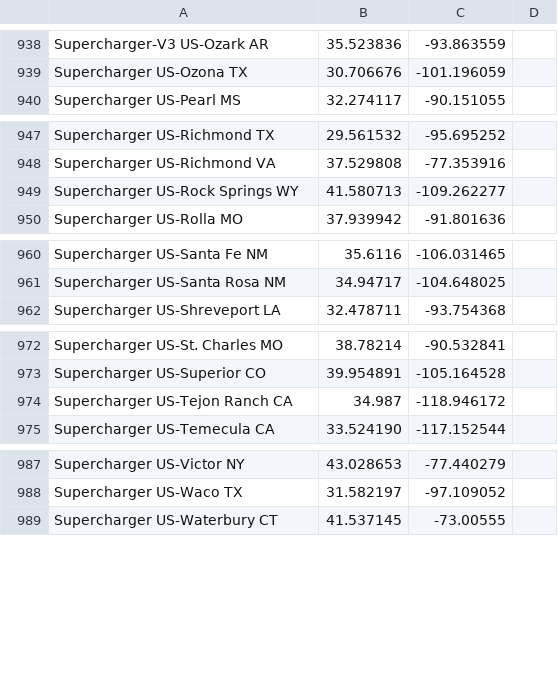
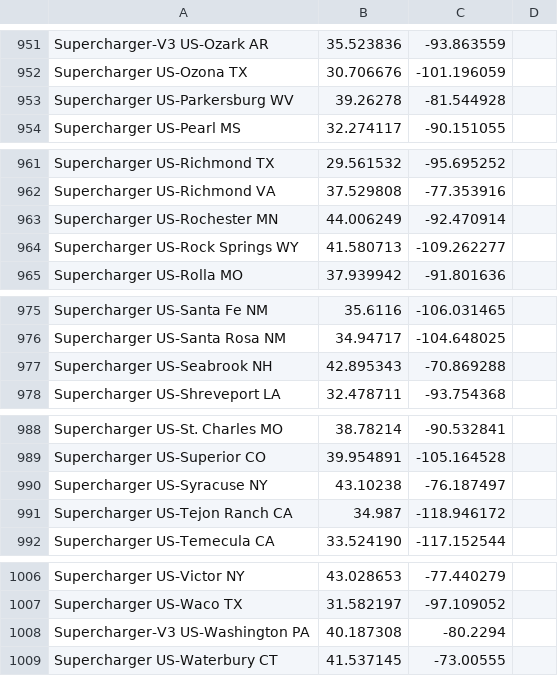
Before and after one commit to bassmaster187/TeslaLogger, a CSV file: TeslaLogger/bin/geofence.csv, drawn as a sheet; only a part is shown, gaps mark what is left out; the diff covers the shown part only; the diff names each change by its address in the sheet, - before the commit and + after, or states it on an @@ line.

```diff
--- a/TeslaLogger/bin/geofence.csv
+++ b/TeslaLogger/bin/geofence.csv
+row 953: Supercharger US-Parkersburg WV | 39.26278 | -81.544928
+row 963: Supercharger US-Rochester MN | 44.006249 | -92.470914
+row 977: Supercharger US-Seabrook NH | 42.895343 | -70.869288
+row 990: Supercharger US-Syracuse NY | 43.10238 | -76.187497
+row 1008: Supercharger-V3 US-Washington PA | 40.187308 | -80.2294
```
Also changed, not shown: 17 added rows, 1 removed row, 1 moved row and 1 edited cell elsewhere in this file.
